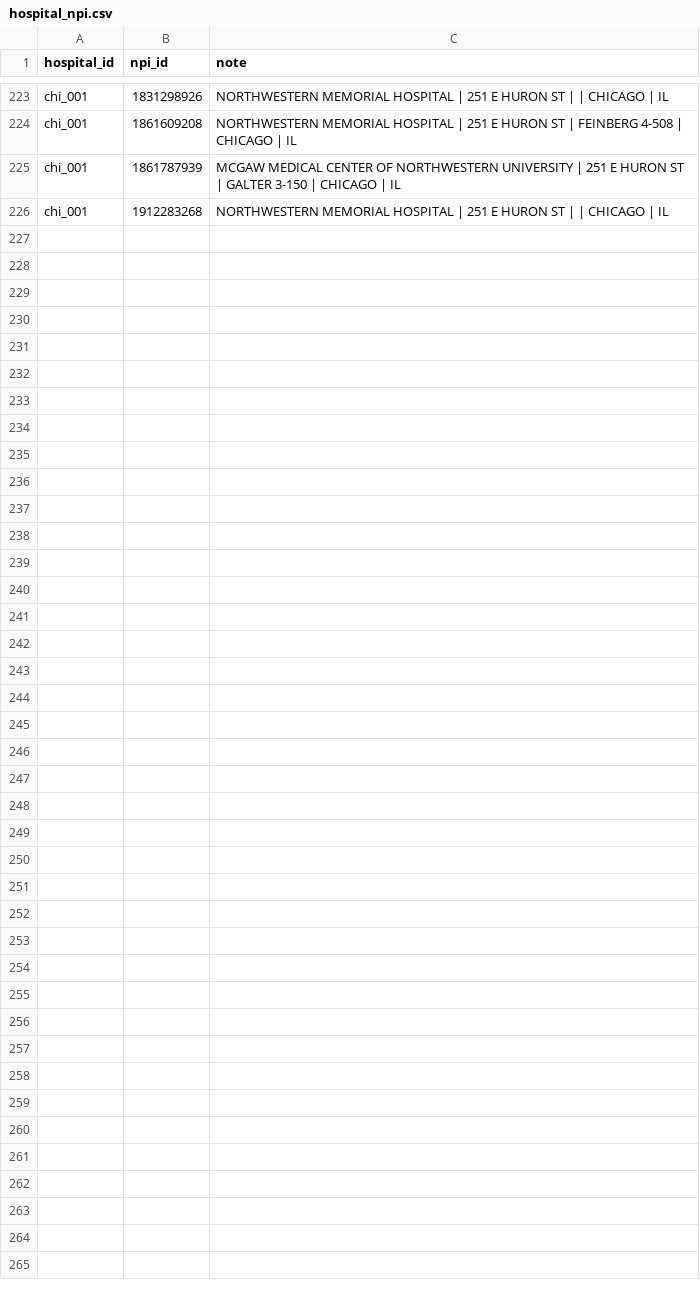
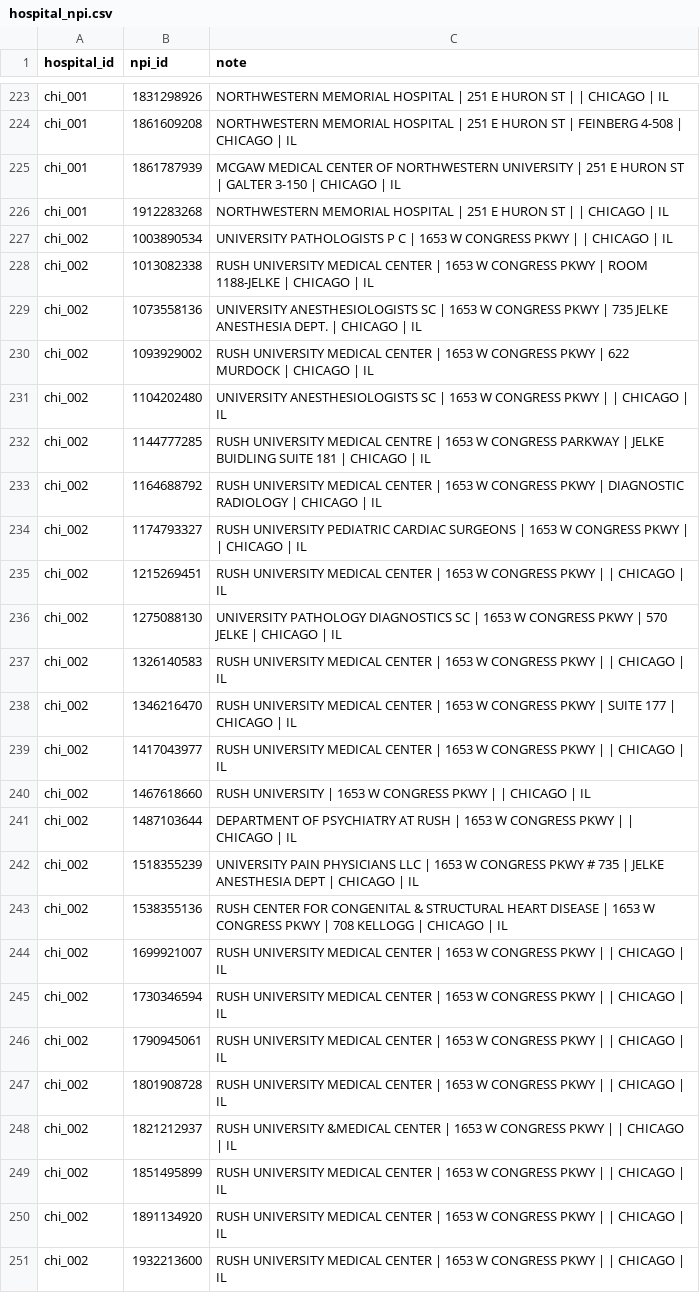
Before and after one commit to mariohealth/v0, a CSV file: backend/mario-health-data-pipeline/seeds/hospital_npi.csv, drawn as a sheet; only a part is shown, gaps mark what is left out.

Commit message:
Update hospital_npi.csv

```diff
--- a/backend/mario-health-data-pipeline/seeds/hospital_npi.csv
+++ b/backend/mario-health-data-pipeline/seeds/hospital_npi.csv
@@ -226 +226,26 @@ chi_001,1861787939,"MCGAW MEDICAL CENTER OF NORTHWESTERN UNIVERSITY | 251 E HURO
 chi_001,1912283268,"NORTHWESTERN MEMORIAL HOSPITAL | 251 E HURON ST | | CHICAGO | IL"
+chi_002,1003890534,"UNIVERSITY PATHOLOGISTS P C | 1653 W CONGRESS PKWY | | CHICAGO | IL"
+chi_002,1013082338,"RUSH UNIVERSITY MEDICAL CENTER | 1653 W CONGRESS PKWY | ROOM 1188-JELKE | CHICAGO | IL"
+chi_002,1073558136,"UNIVERSITY ANESTHESIOLOGISTS SC | 1653 W CONGRESS PKWY | 735 JELKE ANESTHESIA DEPT. | CHICAGO | IL"
+chi_002,1093929002,"RUSH UNIVERSITY MEDICAL CENTER | 1653 W CONGRESS PKWY | 622 MURDOCK | CHICAGO | IL"
+chi_002,1104202480,"UNIVERSITY ANESTHESIOLOGISTS SC | 1653 W CONGRESS PKWY | | CHICAGO | IL"
+chi_002,1144777285,"RUSH UNIVERSITY MEDICAL CENTRE | 1653 W CONGRESS PARKWAY | JELKE BUIDLING SUITE 181 | CHICAGO | IL"
+chi_002,1164688792,"RUSH UNIVERSITY MEDICAL CENTER | 1653 W CONGRESS PKWY | DIAGNOSTIC RADIOLOGY | CHICAGO | IL"
+chi_002,1174793327,"RUSH UNIVERSITY PEDIATRIC CARDIAC SURGEONS | 1653 W CONGRESS PKWY | | CHICAGO | IL"
+chi_002,1215269451,"RUSH UNIVERSITY MEDICAL CENTER | 1653 W CONGRESS PKWY | | CHICAGO | IL"
+chi_002,1275088130,"UNIVERSITY PATHOLOGY DIAGNOSTICS SC | 1653 W CONGRESS PKWY | 570 JELKE | CHICAGO | IL"
+chi_002,1326140583,"RUSH UNIVERSITY MEDICAL CENTER | 1653 W CONGRESS PKWY | | CHICAGO | IL"
+chi_002,1346216470,"RUSH UNIVERSITY MEDICAL CENTER | 1653 W CONGRESS PKWY | SUITE 177 | CHICAGO | IL"
+chi_002,1417043977,"RUSH UNIVERSITY MEDICAL CENTER | 1653 W CONGRESS PKWY | | CHICAGO | IL"
+chi_002,1467618660,"RUSH UNIVERSITY | 1653 W CONGRESS PKWY | | CHICAGO | IL"
+chi_002,1487103644,"DEPARTMENT OF PSYCHIATRY AT RUSH | 1653 W CONGRESS PKWY | | CHICAGO | IL"
+chi_002,1518355239,"UNIVERSITY PAIN PHYSICIANS LLC | 1653 W CONGRESS PKWY # 735 | JELKE ANESTHESIA DEPT | CHICAGO | IL"
+chi_002,1538355136,"RUSH CENTER FOR CONGENITAL & STRUCTURAL HEART DISEASE | 1653 W CONGRESS PKWY | 708 KELLOGG | CHICAGO | IL"
+chi_002,1699921007,"RUSH UNIVERSITY MEDICAL CENTER | 1653 W CONGRESS PKWY | | CHICAGO | IL"
+chi_002,1730346594,"RUSH UNIVERSITY MEDICAL CENTER | 1653 W CONGRESS PKWY | | CHICAGO | IL"
+chi_002,1790945061,"RUSH UNIVERSITY MEDICAL CENTER | 1653 W CONGRESS PKWY | | CHICAGO | IL"
+chi_002,1801908728,"RUSH UNIVERSITY MEDICAL CENTER | 1653 W CONGRESS PKWY | | CHICAGO | IL"
+chi_002,1821212937,"RUSH UNIVERSITY &MEDICAL CENTER | 1653 W CONGRESS PKWY | | CHICAGO | IL"
+chi_002,1851495899,"RUSH UNIVERSITY MEDICAL CENTER | 1653 W CONGRESS PKWY | | CHICAGO | IL"
+chi_002,1891134920,"RUSH UNIVERSITY MEDICAL CENTER | 1653 W CONGRESS PKWY | | CHICAGO | IL"
+chi_002,1932213600,"RUSH UNIVERSITY MEDICAL CENTER | 1653 W CONGRESS PKWY | | CHICAGO | IL"
```
